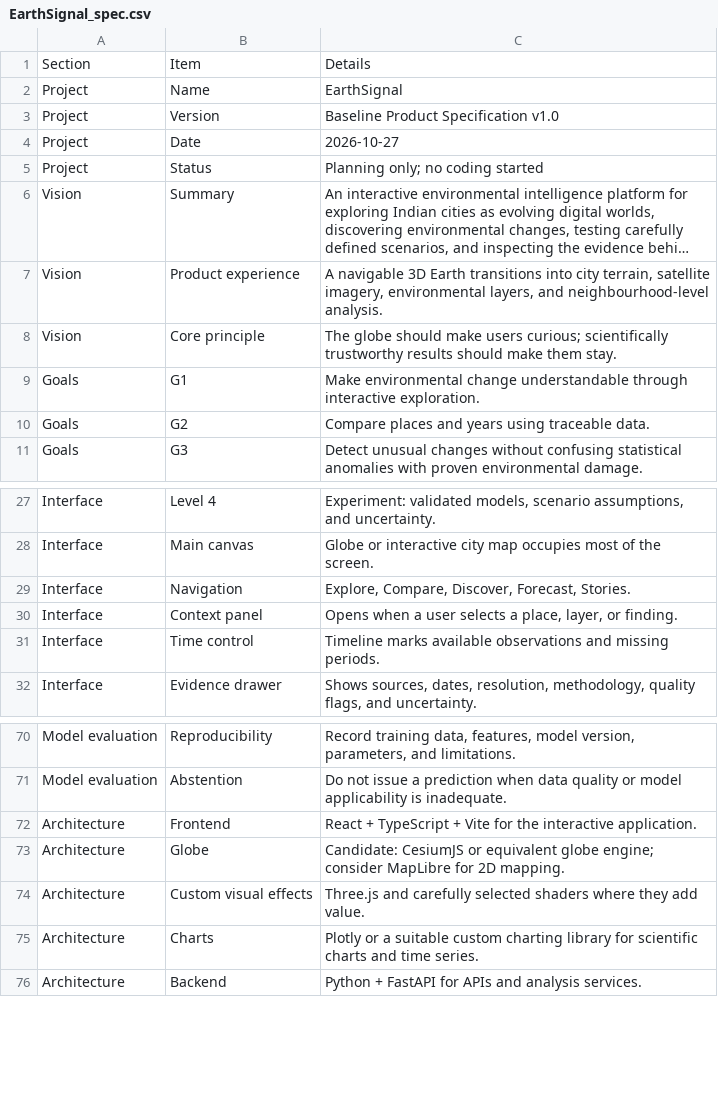
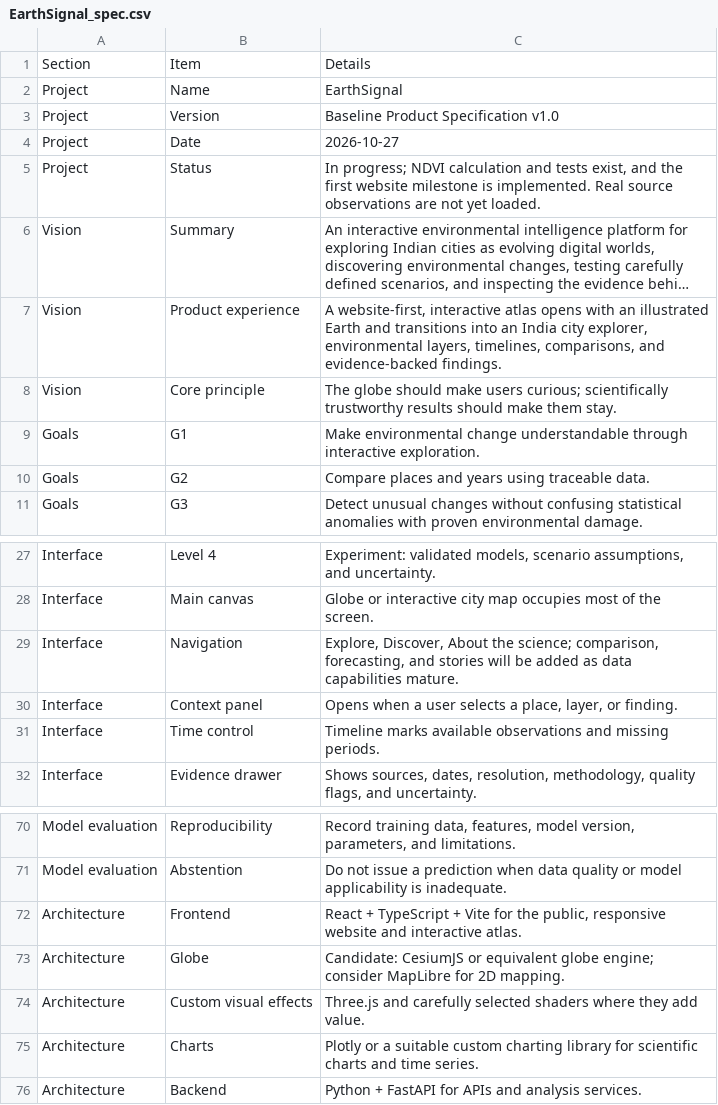
Before and after one commit to taniyapaliwal-png/EarthSignal, a CSV file: docs/EarthSignal_spec.csv, drawn as a sheet; only a part is shown, gaps mark what is left out; long unchanged cells end in …; the diff names each change by its address in the sheet, - before the commit and + after, or states it on an @@ line.

Commit message:
Prepare EarthSignal for deployment

```diff
--- a/docs/EarthSignal_spec.csv
+++ b/docs/EarthSignal_spec.csv
-C5: Planning only; no coding started
+C5: In progress; NDVI calculation and tests exist, and the first website milestone is implemented. Real source observations are not yet loaded.
-C7: A navigable 3D Earth transitions into city terrain, satellite imagery, environmental layers, and neighbourhood-level analysis.
+C7: A website-first, interactive atlas opens with an illustrated Earth and transitions into an India city explorer, environmental layers, timelines, comparisons, and evidence-backed findings.
-C29: Explore, Compare, Discover, Forecast, Stories.
+C29: Explore, Discover, About the science; comparison, forecasting, and stories will be added as data capabilities mature.
-C72: …for the interactive application.
+C72: …for the public, responsive website and interactive atlas.
```
Also changed, not shown: 25 other files.
